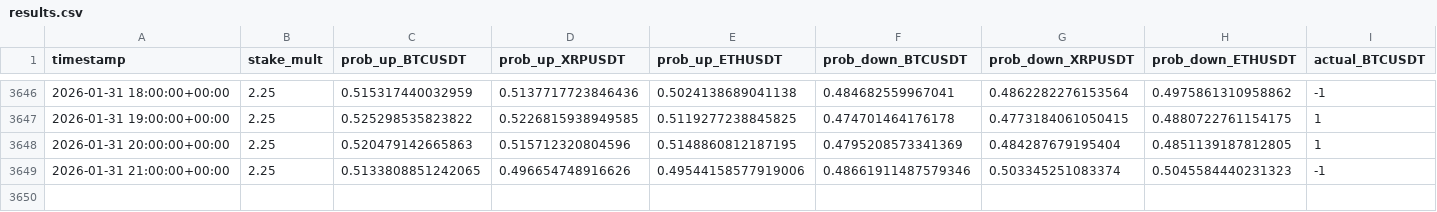
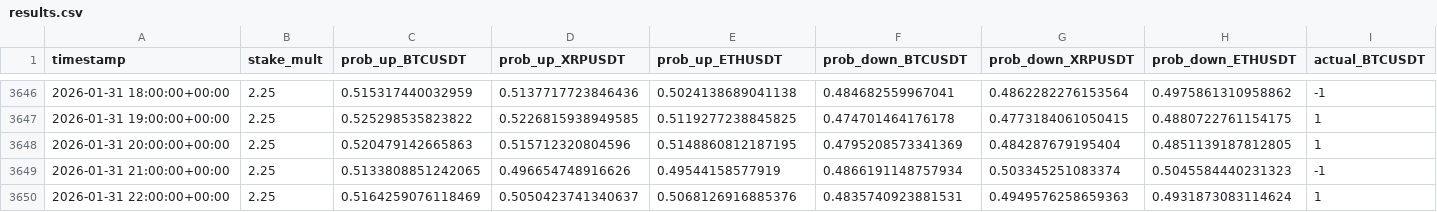
Before and after one commit to mtumalan/csvreader, a CSV file: data/results.csv, drawn as a sheet; only a part is shown, gaps mark what is left out; rows hold the shown columns only; the diff names each change by its address in the sheet, - before the commit and + after, or states it on an @@ line.

Commit message:
auto: append results up to 2026-02-01 02:00:11 UTC

```diff
--- a/data/results.csv
+++ b/data/results.csv
-E3649 (prob_up_ETHUSDT): 0.49544158577919006
+E3649 (prob_up_ETHUSDT): 0.49544158577919
-F3649 (prob_down_BTCUSDT): 0.48661911487579346
+F3649 (prob_down_BTCUSDT): 0.4866191148757934
+row 3650: 2026-01-31 22:00:00+00:00 | 2.25 | 0.5164259076118469 | 0.5050423741340637 | 0.5068126916885376 | 0.4835740923881531 | 0.4949576258659363 | 0.4931873083114624 | 1
```
